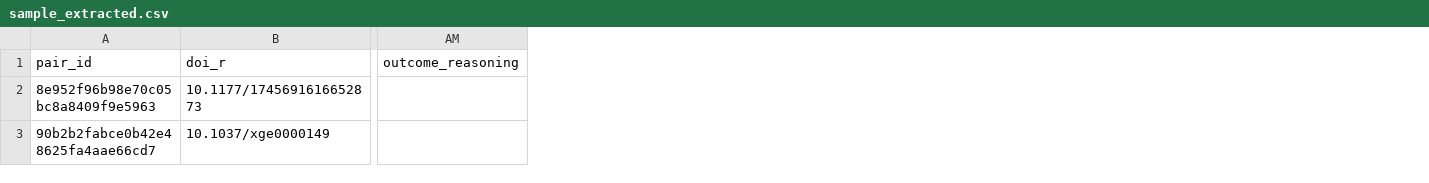
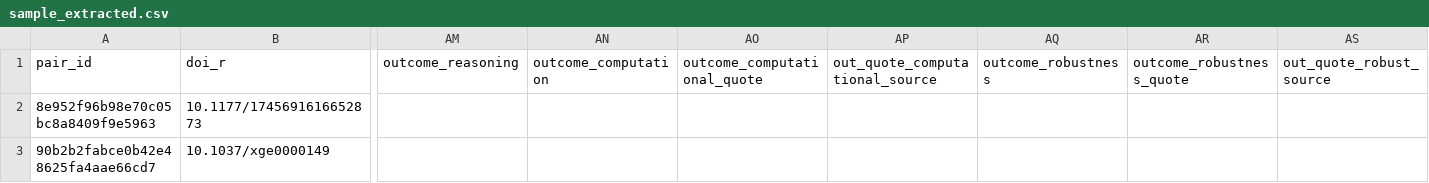
Before and after one commit to forrtproject/flora-extractor, a CSV file: misc/sample_extracted.csv, drawn as a sheet; only a part is shown, gaps mark what is left out; the diff names each change by its address in the sheet, - before the commit and + after, or states it on an @@ line.

```diff
--- a/misc/sample_extracted.csv
+++ b/misc/sample_extracted.csv
+column AN (outcome_computation), empty
+column AO (outcome_computational_quote), empty
+column AP (out_quote_computational_source), empty
+column AQ (outcome_robustness), empty
+column AR (outcome_robustness_quote), empty
+column AS (out_quote_robust_source), empty
```
Also changed, not shown: 6 other files.
